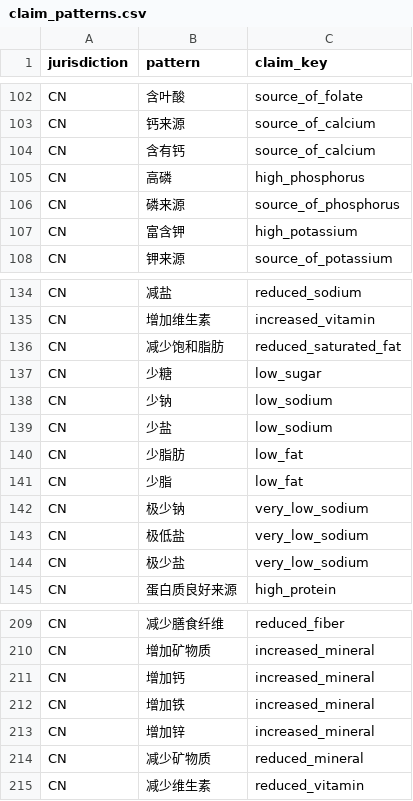
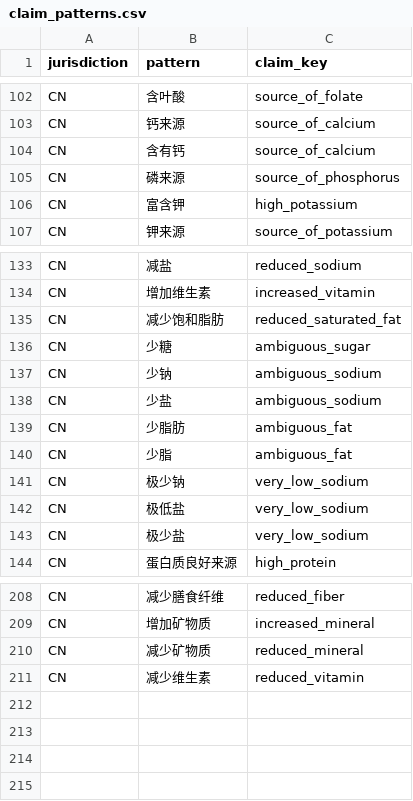
Before and after one commit to go-pkg0/appdata, a CSV file: eatclear/source/claim_patterns.csv, drawn as a sheet; only a part is shown, gaps mark what is left out.

```diff
--- a/eatclear/source/claim_patterns.csv
+++ b/eatclear/source/claim_patterns.csv
@@ -104,3 +104,2 @@ CN,钙来源,source_of_calcium
 CN,含有钙,source_of_calcium
-CN,高磷,high_phosphorus
 CN,磷来源,source_of_phosphorus
@@ -136,7 +135,7 @@ CN,增加维生素,increased_vitamin
 CN,减少饱和脂肪,reduced_saturated_fat
-CN,少糖,low_sugar
-CN,少钠,low_sodium
-CN,少盐,low_sodium
-CN,少脂肪,low_fat
-CN,少脂,low_fat
+CN,少糖,ambiguous_sugar
+CN,少钠,ambiguous_sodium
+CN,少盐,ambiguous_sodium
+CN,少脂肪,ambiguous_fat
+CN,少脂,ambiguous_fat
 CN,极少钠,very_low_sodium
@@ -210,5 +209,2 @@ CN,减少膳食纤维,reduced_fiber
 CN,增加矿物质,increased_mineral
-CN,增加钙,increased_mineral
-CN,增加铁,increased_mineral
-CN,增加锌,increased_mineral
 CN,减少矿物质,reduced_mineral
```
Also changed, not shown: eatclear/source/allergen_terms.csv, eatclear/source/claim_notes.csv, 6 other files.
